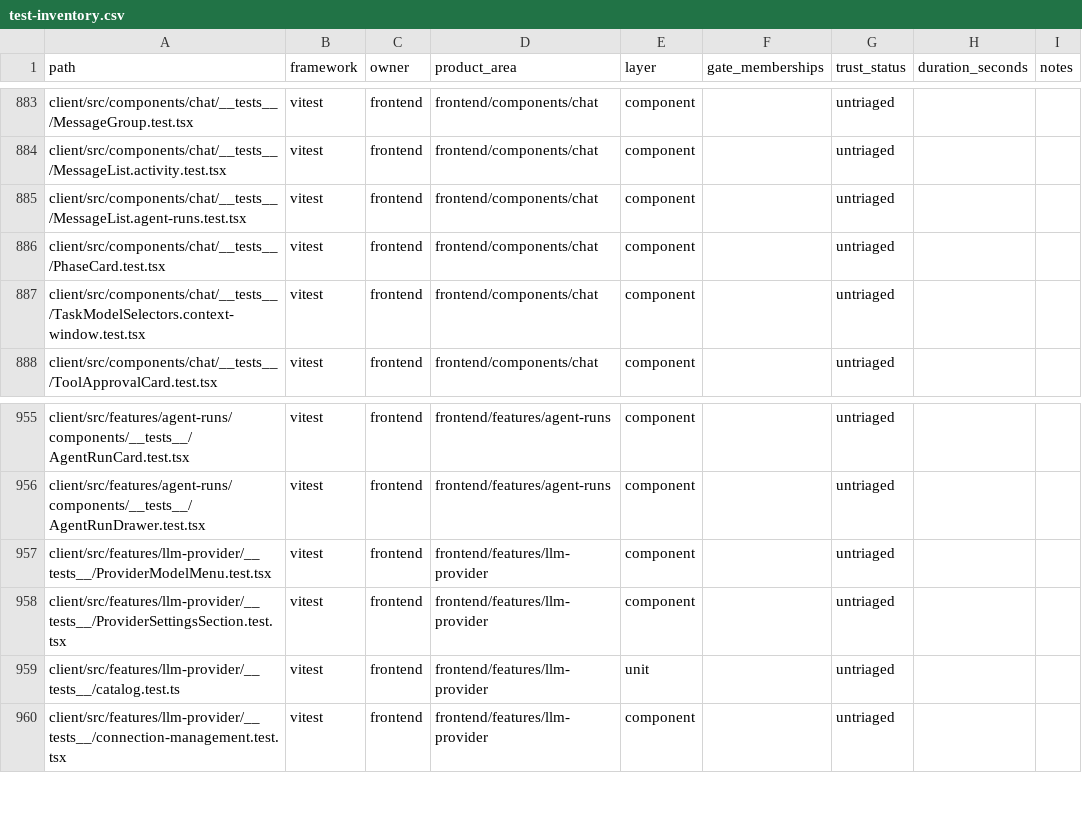
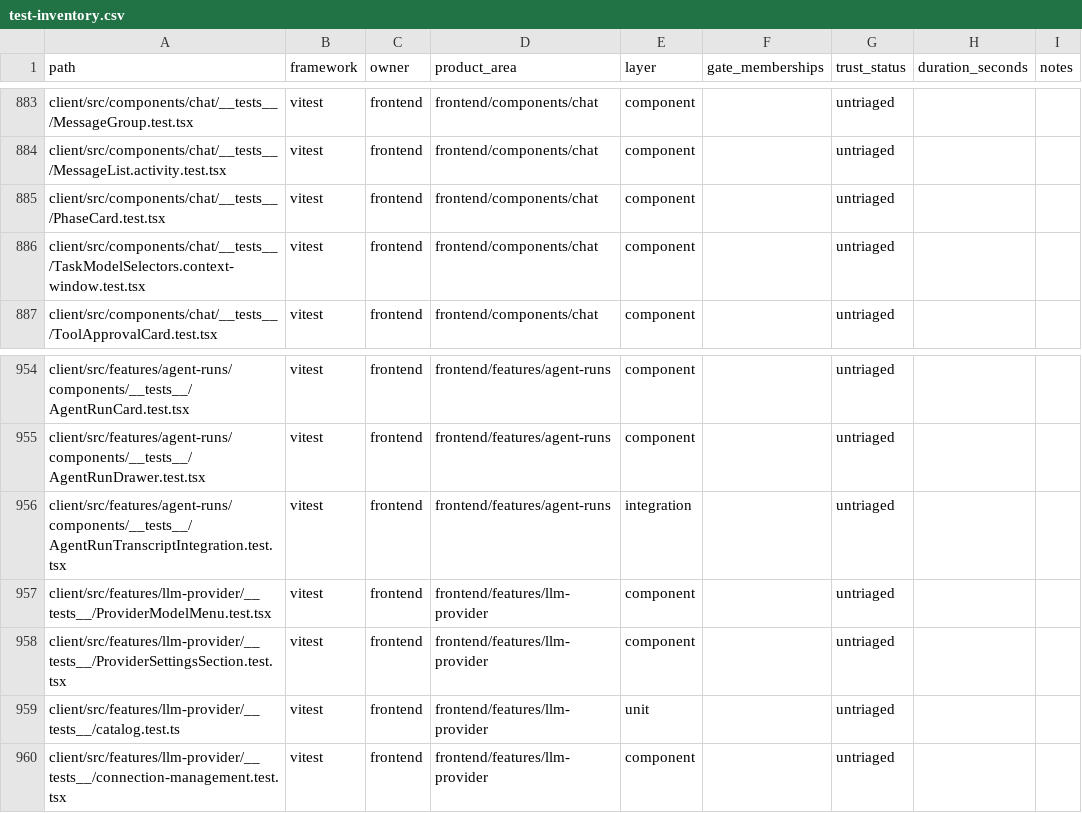
Before and after one commit to quareth/drowAI, a CSV file: docs/testing/generated/test-inventory.csv, drawn as a sheet; only a part is shown, gaps mark what is left out.

Commit message:
refactor(frontend): extract agent run transcript integration

```diff
--- a/docs/testing/generated/test-inventory.csv
+++ b/docs/testing/generated/test-inventory.csv
@@ -884,3 +884,2 @@ client/src/components/chat/__tests__/MessageGroup.test.tsx,vitest,frontend,front
 client/src/components/chat/__tests__/MessageList.activity.test.tsx,vitest,frontend,frontend/components/chat,component,,untriaged,,
-client/src/components/chat/__tests__/MessageList.agent-runs.test.tsx,vitest,frontend,frontend/components/chat,component,,untriaged,,
 client/src/components/chat/__tests__/PhaseCard.test.tsx,vitest,frontend,frontend/components/chat,component,,untriaged,,
@@ -956,2 +955,3 @@ client/src/features/agent-runs/components/__tests__/AgentRunCard.test.tsx,vitest
 client/src/features/agent-runs/components/__tests__/AgentRunDrawer.test.tsx,vitest,frontend,frontend/features/agent-runs,component,,untriaged,,
+client/src/features/agent-runs/components/__tests__/AgentRunTranscriptIntegration.test.tsx,vitest,frontend,frontend/features/agent-runs,integration,,untriaged,,
 client/src/features/llm-provider/__tests__/ProviderModelMenu.test.tsx,vitest,frontend,frontend/features/llm-provider,component,,untriaged,,
```
Also changed, not shown: 11 other files.
